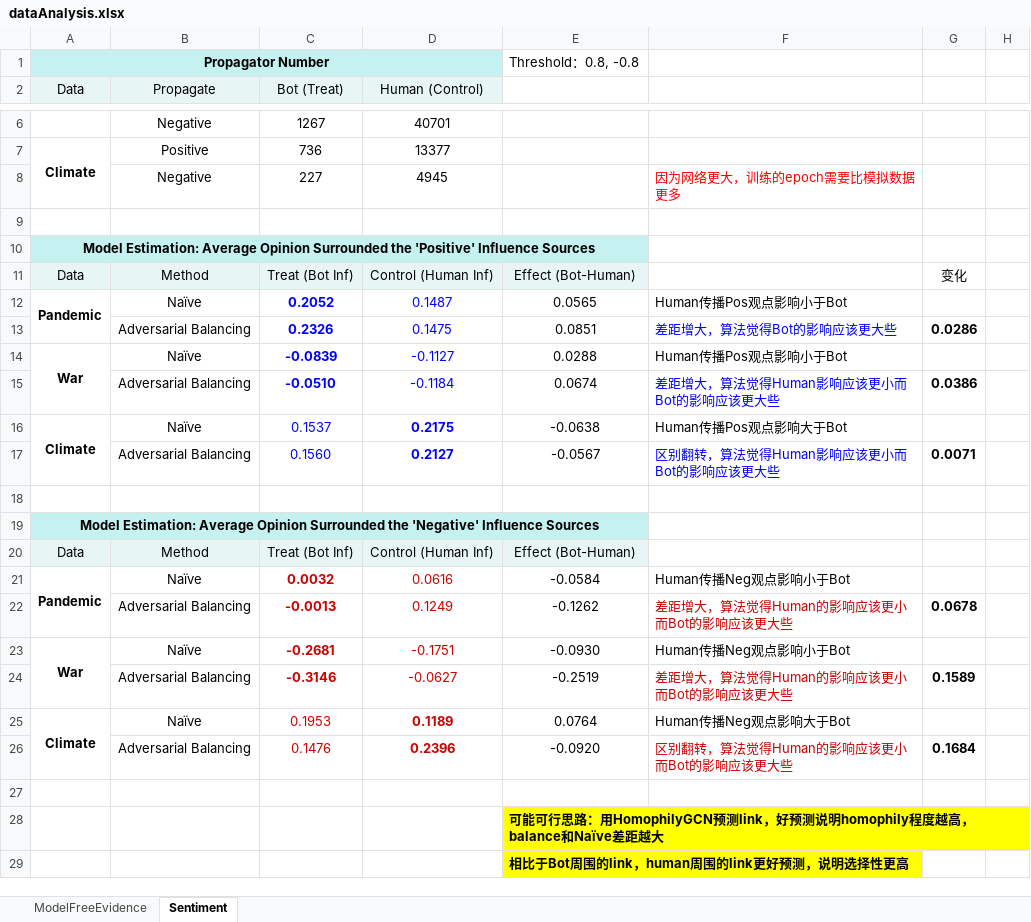
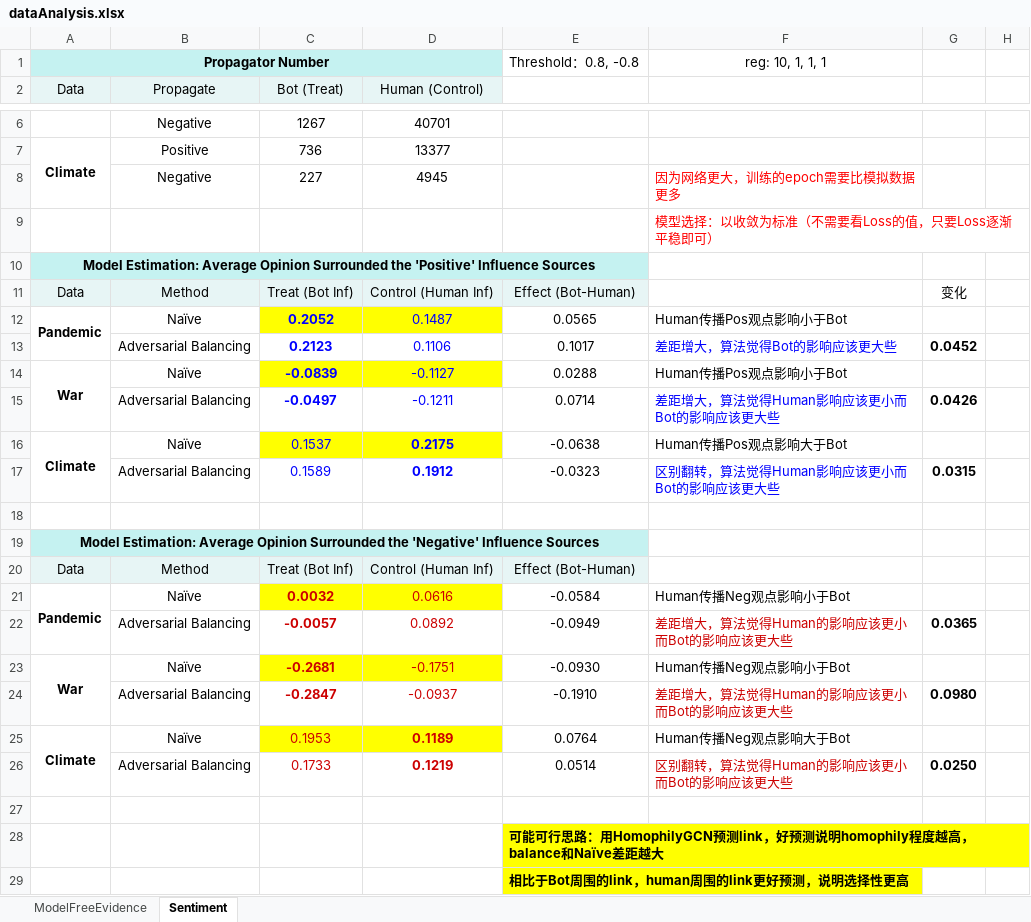
Before and after one commit to ZaccWu/botImpact, an Excel workbook: dataAnalysis.xlsx, sheet Sentiment, drawn as a sheet; only a part is shown, gaps mark what is left out; values as stored, in another font and other column widths than the file's, no borders; removed rows and columns are numbered as before the commit, all else as after; the diff names each change by its address in the sheet, - before the commit and + after, or states it on an @@ line.

```diff
--- a/dataAnalysis.xlsx (sheet Sentiment)
+++ b/dataAnalysis.xlsx (sheet Sentiment)
-F1: (empty)
+F1: reg: 10, 1, 1, 1
-F9: (empty)
+F9: 模型选择：以收敛为标准（不需要看Loss的值，只要Loss逐渐平稳即可）
-C12:D12 fill: none
+C12:D12 fill: #FFFF00
-row 13:  | Adversarial Balancing | 0.2326 | 0.1475 | 0.0851 | 差距增大，算法觉得Bot的影响应该更大些 | 0.0286
+row 13:  | Adversarial Balancing | 0.2123 | 0.1106 | 0.1017 | 差距增大，算法觉得Bot的影响应该更大些 | 0.0452
-C14:D14 fill: none
+C14:D14 fill: #FFFF00
-row 15:  | Adversarial Balancing | -0.0510 | -0.1184 | 0.0674 | 差距增大，算法觉得Human影响应该更小而Bot的影响应该更大些 | 0.0386
+row 15:  | Adversarial Balancing | -0.0497 | -0.1211 | 0.0714 | 差距增大，算法觉得Human影响应该更小而Bot的影响应该更大些 | 0.0426
-C16:D16 fill: none
+C16:D16 fill: #FFFF00
-row 17:  | Adversarial Balancing | 0.1560 | 0.2127 | -0.0567 | 区别翻转，算法觉得Human影响应该更小而Bot的影响应该更大些 | 0.0071
+row 17:  | Adversarial Balancing | 0.1589 | 0.1912 | -0.0323 | 区别翻转，算法觉得Human影响应该更小而Bot的影响应该更大些 | 0.0315
-C21:D21 fill: none
+C21:D21 fill: #FFFF00
-row 22:  | Adversarial Balancing | -0.0013 | 0.1249 | -0.1262 | 差距增大，算法觉得Human的影响应该更小而Bot的影响应该更大些 | 0.0678
+row 22:  | Adversarial Balancing | -0.0057 | 0.0892 | -0.0949 | 差距增大，算法觉得Human的影响应该更小而Bot的影响应该更大些 | 0.0365
-C23:D23 fill: none
+C23:D23 fill: #FFFF00
-row 24:  | Adversarial Balancing | -0.3146 | -0.0627 | -0.2519 | 差距增大，算法觉得Human的影响应该更小而Bot的影响应该更大些 | 0.1589
+row 24:  | Adversarial Balancing | -0.2847 | -0.0937 | -0.1910 | 差距增大，算法觉得Human的影响应该更小而Bot的影响应该更大些 | 0.0980
-C25:D25 fill: none
+C25:D25 fill: #FFFF00
-row 26:  | Adversarial Balancing | 0.1476 | 0.2396 | -0.0920 | 区别翻转，算法觉得Human的影响应该更小而Bot的影响应该更大些 | 0.1684
+row 26:  | Adversarial Balancing | 0.1733 | 0.1219 | 0.0514 | 区别翻转，算法觉得Human的影响应该更小而Bot的影响应该更大些 | 0.0250
```
Also changed, not shown: 7 other files.
